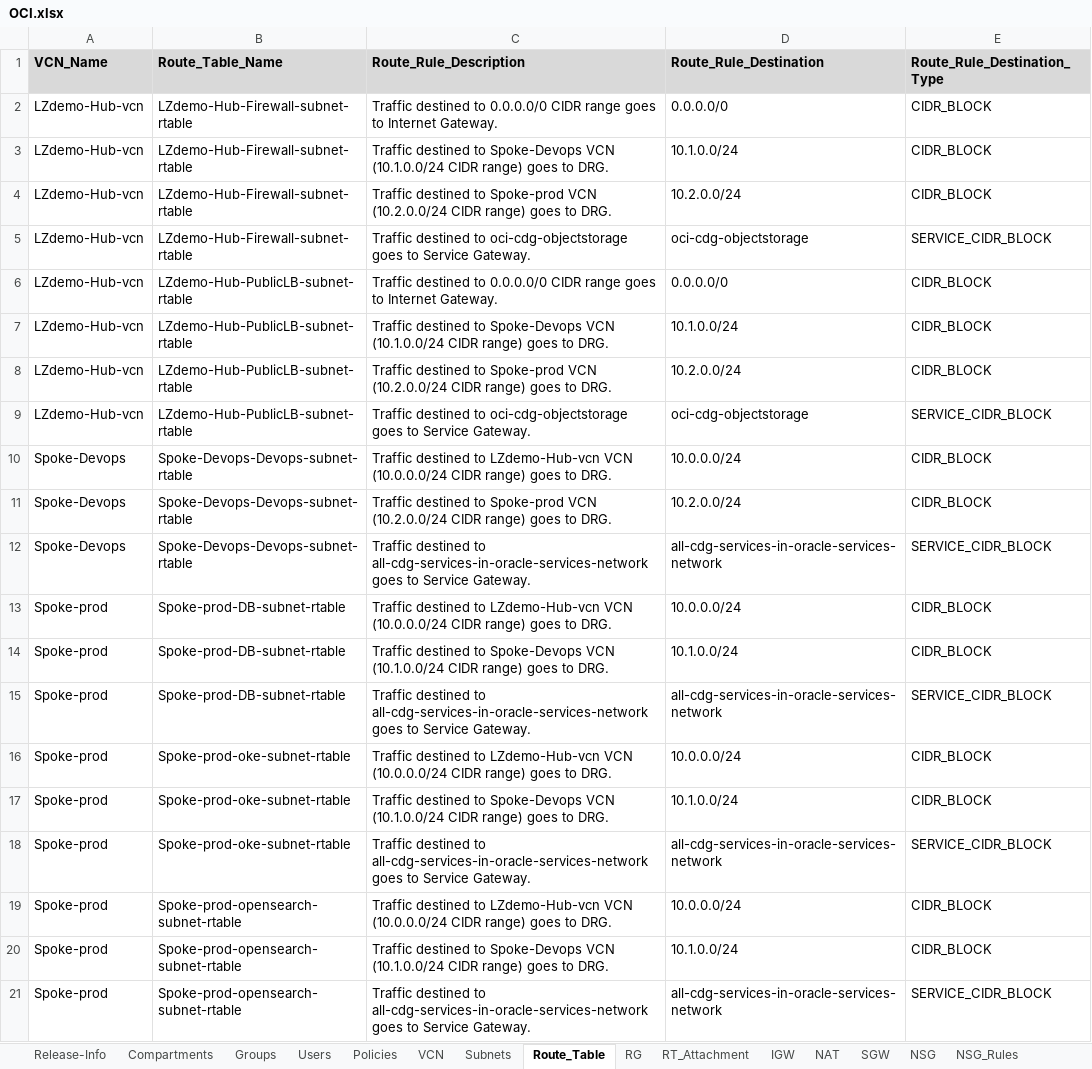
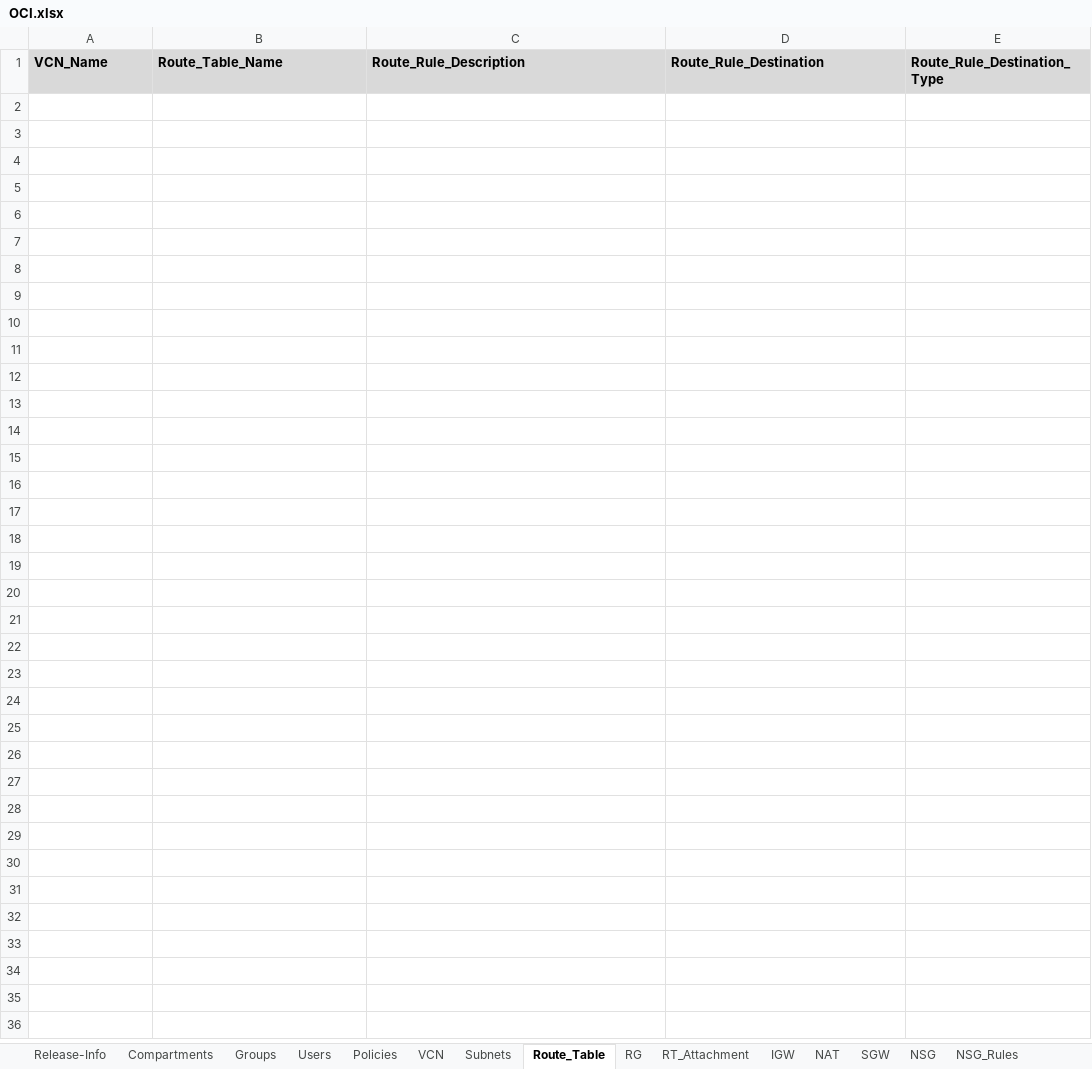
Before and after one commit to Achrafkhaterchi/OCI_to_AZURE, an Excel workbook: Backend/OCI.xlsx, sheet Route_Table, drawn as a sheet; values as stored, in another font and other column widths than the file's, no borders; the diff names each change by its address in the sheet, - before the commit and + after, or states it on an @@ line.

```diff
--- a/Backend/OCI.xlsx (sheet Route_Table)
+++ b/Backend/OCI.xlsx (sheet Route_Table)
-row 2: LZdemo-Hub-vcn | LZdemo-Hub-Firewall-subnet-rtable | Traffic destined to 0.0.0.0/0 CIDR range goes to Internet Gateway. | 0.0.0.0/0 | CIDR_BLOCK
-row 3: LZdemo-Hub-vcn | LZdemo-Hub-Firewall-subnet-rtable | Traffic destined to Spoke-Devops VCN (10.1.0.0/24 CIDR range) goes to DRG. | 10.1.0.0/24 | CIDR_BLOCK
-row 4: LZdemo-Hub-vcn | LZdemo-Hub-Firewall-subnet-rtable | Traffic destined to Spoke-prod VCN (10.2.0.0/24 CIDR range) goes to DRG. | 10.2.0.0/24 | CIDR_BLOCK
-row 5: LZdemo-Hub-vcn | LZdemo-Hub-Firewall-subnet-rtable | Traffic destined to oci-cdg-objectstorage goes to Service Gateway. | oci-cdg-objectstorage | SERVICE_CIDR_BLOCK
-row 6: LZdemo-Hub-vcn | LZdemo-Hub-PublicLB-subnet-rtable | Traffic destined to 0.0.0.0/0 CIDR range goes to Internet Gateway. | 0.0.0.0/0 | CIDR_BLOCK
-row 7: LZdemo-Hub-vcn | LZdemo-Hub-PublicLB-subnet-rtable | Traffic destined to Spoke-Devops VCN (10.1.0.0/24 CIDR range) goes to DRG. | 10.1.0.0/24 | CIDR_BLOCK
-row 8: LZdemo-Hub-vcn | LZdemo-Hub-PublicLB-subnet-rtable | Traffic destined to Spoke-prod VCN (10.2.0.0/24 CIDR range) goes to DRG. | 10.2.0.0/24 | CIDR_BLOCK
-row 9: LZdemo-Hub-vcn | LZdemo-Hub-PublicLB-subnet-rtable | Traffic destined to oci-cdg-objectstorage goes to Service Gateway. | oci-cdg-objectstorage | SERVICE_CIDR_BLOCK
-row 10: Spoke-Devops | Spoke-Devops-Devops-subnet-rtable | Traffic destined to LZdemo-Hub-vcn VCN (10.0.0.0/24 CIDR range) goes to DRG. | 10.0.0.0/24 | CIDR_BLOCK
-row 11: Spoke-Devops | Spoke-Devops-Devops-subnet-rtable | Traffic destined to Spoke-prod VCN (10.2.0.0/24 CIDR range) goes to DRG. | 10.2.0.0/24 | CIDR_BLOCK
-row 12: Spoke-Devops | Spoke-Devops-Devops-subnet-rtable | Traffic destined to all-cdg-services-in-oracle-services-network goes to Service Gateway. | all-cdg-services-in-oracle-services-network | SERVICE_CIDR_BLOCK
-row 13: Spoke-prod | Spoke-prod-DB-subnet-rtable | Traffic destined to LZdemo-Hub-vcn VCN (10.0.0.0/24 CIDR range) goes to DRG. | 10.0.0.0/24 | CIDR_BLOCK
-row 14: Spoke-prod | Spoke-prod-DB-subnet-rtable | Traffic destined to Spoke-Devops VCN (10.1.0.0/24 CIDR range) goes to DRG. | 10.1.0.0/24 | CIDR_BLOCK
-row 15: Spoke-prod | Spoke-prod-DB-subnet-rtable | Traffic destined to all-cdg-services-in-oracle-services-network goes to Service Gateway. | all-cdg-services-in-oracle-services-network | SERVICE_CIDR_BLOCK
-row 16: Spoke-prod | Spoke-prod-oke-subnet-rtable | Traffic destined to LZdemo-Hub-vcn VCN (10.0.0.0/24 CIDR range) goes to DRG. | 10.0.0.0/24 | CIDR_BLOCK
-row 17: Spoke-prod | Spoke-prod-oke-subnet-rtable | Traffic destined to Spoke-Devops VCN (10.1.0.0/24 CIDR range) goes to DRG. | 10.1.0.0/24 | CIDR_BLOCK
-row 18: Spoke-prod | Spoke-prod-oke-subnet-rtable | Traffic destined to all-cdg-services-in-oracle-services-network goes to Service Gateway. | all-cdg-services-in-oracle-services-network | SERVICE_CIDR_BLOCK
-row 19: Spoke-prod | Spoke-prod-opensearch-subnet-rtable | Traffic destined to LZdemo-Hub-vcn VCN (10.0.0.0/24 CIDR range) goes to DRG. | 10.0.0.0/24 | CIDR_BLOCK
-row 20: Spoke-prod | Spoke-prod-opensearch-subnet-rtable | Traffic destined to Spoke-Devops VCN (10.1.0.0/24 CIDR range) goes to DRG. | 10.1.0.0/24 | CIDR_BLOCK
-row 21: Spoke-prod | Spoke-prod-opensearch-subnet-rtable | Traffic destined to all-cdg-services-in-oracle-services-network goes to Service Gateway. | all-cdg-services-in-oracle-services-network | SERVICE_CIDR_BLOCK
```
Also changed, not shown: sheet security_list_rules, sheet NSG_Rules, sheet Subnets, sheet Security_List_Associations, sheet RT_Attachment, sheet SGW, 4 more sheets.
